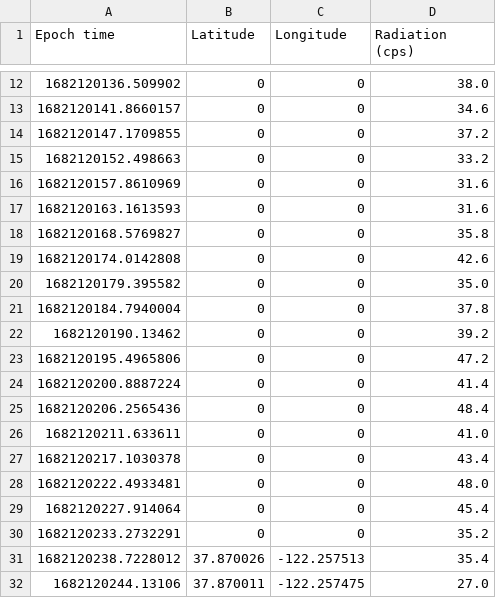
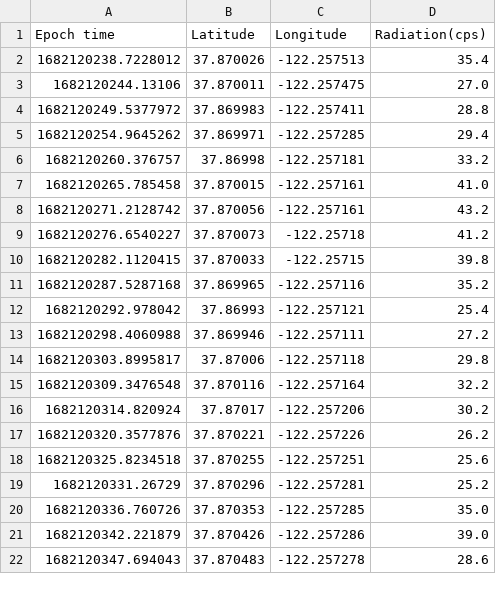
Before and after one commit to Jopan2/E11-Joshua-Mehul-Eric, a CSV file: gooddata/GPS_GUI_Data_2023-04-21_16:34:37_R.csv, drawn as a sheet; only a part is shown, gaps mark what is left out; the shorter side is filled out with more unchanged rows; the diff covers the shown part only.

```diff
--- a/gooddata/GPS_GUI_Data_2023-04-21_16:34:37_R.csv
+++ b/gooddata/GPS_GUI_Data_2023-04-21_16:34:37_R.csv
@@ -1 +1 @@
-Epoch time,Latitude,Longitude,Radiation (cps)
+Epoch time,Latitude,Longitude,Radiation(cps)
@@ -12,20 +2 @@ Epoch time,Latitude,Longitude,Radiation (cps)
-1682120136.509902,0,0,38.0
-1682120141.8660157,0,0,34.6
-1682120147.1709855,0,0,37.2
-1682120152.498663,0,0,33.2
-1682120157.8610969,0,0,31.6
-1682120163.1613593,0,0,31.6
-1682120168.5769827,0,0,35.8
-1682120174.0142808,0,0,42.6
-1682120179.395582,0,0,35.0
-1682120184.7940004,0,0,37.8
-1682120190.13462,0,0,39.2
-1682120195.4965806,0,0,47.2
-1682120200.8887224,0,0,41.4
-1682120206.2565436,0,0,48.4
-1682120211.633611,0,0,41.0
-1682120217.1030378,0,0,43.4
-1682120222.4933481,0,0,48.0
-1682120227.914064,0,0,45.4
-1682120233.2732291,0,0,35.2
 1682120238.7228012,37.870026,-122.257513,35.4
```
Also changed, not shown: 10 removed rows elsewhere in this file, Extra Data/GPS_GUI_Spectrum_Data_2023-04-28_14:42:07.csv, 42 other files.
